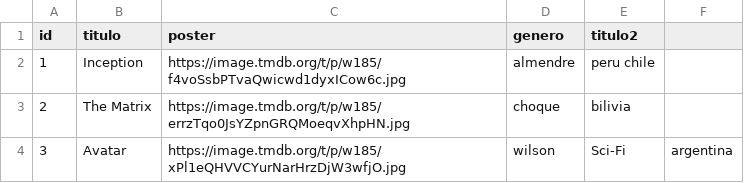
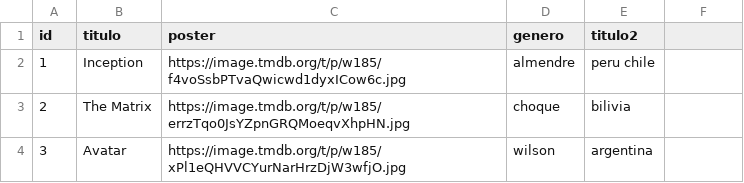
Before and after one commit to willdevs/movies, a CSV file: movie.csv, drawn as a sheet.

Commit message:
Update movie.csv

```diff
--- a/movie.csv
+++ b/movie.csv
@@ -3,2 +3,2 @@ id,titulo,poster,genero,titulo2
 2,The Matrix,https://image.tmdb.org/t/p/w185/errzTqo0JsYZpnGRQMoeqvXhpHN.jpg,choque,bilivia
-3,Avatar,https://image.tmdb.org/t/p/w185/xPl1eQHVVCYurNarHrzDjW3wfjO.jpg,wilson,Sci-Fi,argentina
+3,Avatar,https://image.tmdb.org/t/p/w185/xPl1eQHVVCYurNarHrzDjW3wfjO.jpg,wilson,argentina
```
